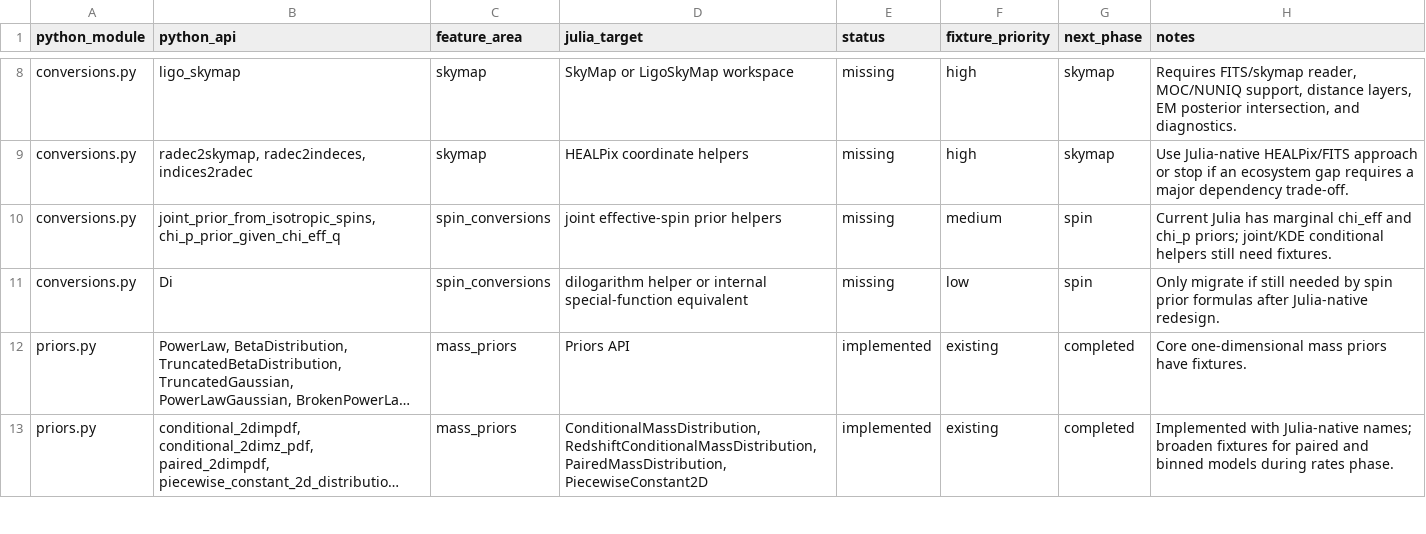
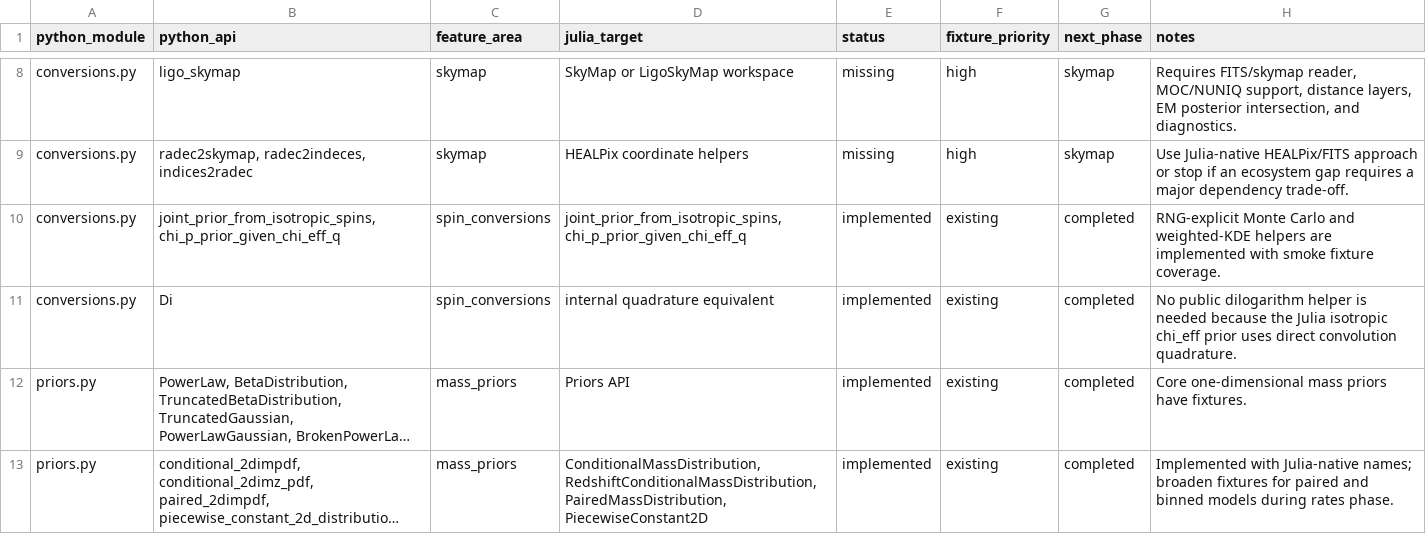
Before and after one commit to zuchengchen/Icarogw.jl, a CSV file: docs/migration_gap_audit.csv, drawn as a sheet; only a part is shown, gaps mark what is left out; long unchanged cells end in …; the diff names each change by its address in the sheet, - before the commit and + after, or states it on an @@ line.

Commit message:
Implement joint spin prior helpers

```diff
--- a/docs/migration_gap_audit.csv
+++ b/docs/migration_gap_audit.csv
-D10 (julia_target): joint effective-spin prior helpers
+D10 (julia_target): joint_prior_from_isotropic_spins, chi_p_prior_given_chi_eff_q
-E10:E11 (status): missing
+E10:E11 (status): implemented
-F10 (fixture_priority): medium
+F10 (fixture_priority): existing
-G10:G11 (next_phase): spin
+G10:G11 (next_phase): completed
-H10 (notes): Current Julia has marginal chi_eff and chi_p priors; joint/KDE conditional helpers still need fixtures.
+H10 (notes): RNG-explicit Monte Carlo and weighted-KDE helpers are implemented with smoke fixture coverage.
-D11 (julia_target): dilogarithm helper or internal special-function equivalent
+D11 (julia_target): internal quadrature equivalent
-F11 (fixture_priority): low
+F11 (fixture_priority): existing
-H11 (notes): Only migrate if still needed by spin prior formulas after Julia-native redesign.
+H11 (notes): No public dilogarithm helper is needed because the Julia isotropic chi_eff prior uses direct convolution quadrature.
```
Also changed, not shown: 8 other files.
